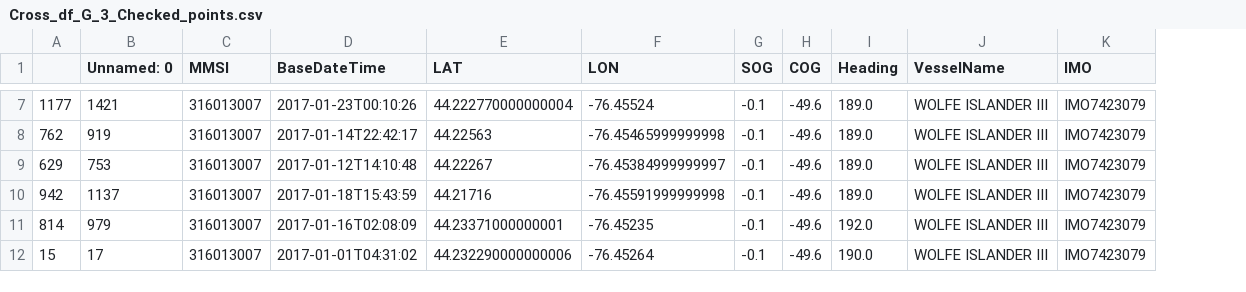
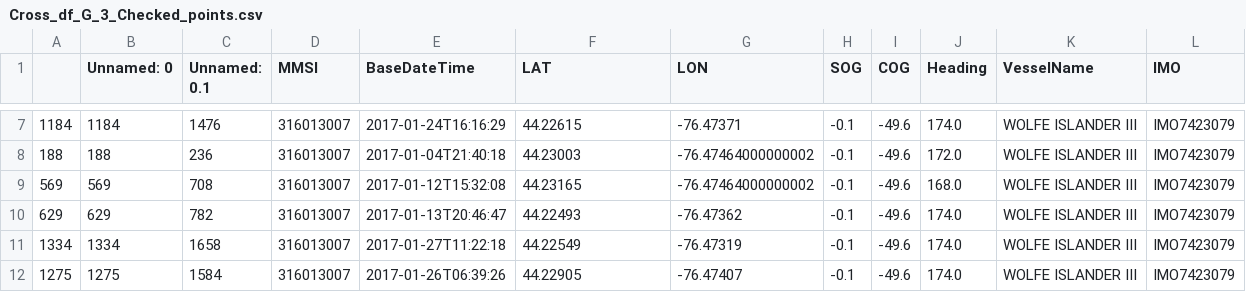
Before and after one commit to xuyangHan/xuyangHan.github.io, a CSV file: research/Cross_df_G_3_Checked_points.csv, drawn as a sheet; only a part is shown, gaps mark what is left out; removed rows and columns are numbered as before the commit, all else as after; the diff covers the shown part only; the diff names each change by its address in the sheet, - before the commit and + after, or states it on an @@ line.

```diff
--- a/research/Cross_df_G_3_Checked_points.csv
+++ b/research/Cross_df_G_3_Checked_points.csv
-column A, rows 7-12: 1177 | 762 | 629 | 942 | 814 | 15
+column A, rows 7-12: 1184 | 188 | 569 | 629 | 1334 | 1275
+column C (Unnamed: 0.1), rows 7-12: 1476 | 236 | 708 | 782 | 1658 | 1584
-B7 (Unnamed: 0): 1421
+B7 (Unnamed: 0): 1184
-E7 (BaseDateTime): 2017-01-23T00:10:26
+E7 (BaseDateTime): 2017-01-24T16:16:29
-F7 (LAT): 44.222770000000004
+F7 (LAT): 44.22615
-G7 (LON): -76.45524
+G7 (LON): -76.47371
-J7 (Heading): 189.0
+J7 (Heading): 174.0
-B8 (Unnamed: 0): 919
+B8 (Unnamed: 0): 188
-E8 (BaseDateTime): 2017-01-14T22:42:17
+E8 (BaseDateTime): 2017-01-04T21:40:18
-F8 (LAT): 44.22563
+F8 (LAT): 44.23003
-G8 (LON): -76.45465999999998
+G8 (LON): -76.47464000000002
-J8 (Heading): 189.0
+J8 (Heading): 172.0
-B9 (Unnamed: 0): 753
+B9 (Unnamed: 0): 569
-E9 (BaseDateTime): 2017-01-12T14:10:48
+E9 (BaseDateTime): 2017-01-12T15:32:08
-F9 (LAT): 44.22267
+F9 (LAT): 44.23165
-G9 (LON): -76.45384999999997
+G9 (LON): -76.47464000000002
-J9 (Heading): 189.0
+J9 (Heading): 168.0
-B10 (Unnamed: 0): 1137
+B10 (Unnamed: 0): 629
-E10 (BaseDateTime): 2017-01-18T15:43:59
+E10 (BaseDateTime): 2017-01-13T20:46:47
-F10 (LAT): 44.21716
+F10 (LAT): 44.22493
-G10 (LON): -76.45591999999998
+G10 (LON): -76.47362
-J10 (Heading): 189.0
+J10 (Heading): 174.0
-B11 (Unnamed: 0): 979
+B11 (Unnamed: 0): 1334
-E11 (BaseDateTime): 2017-01-16T02:08:09
+E11 (BaseDateTime): 2017-01-27T11:22:18
-F11 (LAT): 44.23371000000001
+F11 (LAT): 44.22549
-G11 (LON): -76.45235
+G11 (LON): -76.47319
-J11 (Heading): 192.0
+J11 (Heading): 174.0
-B12 (Unnamed: 0): 17
+B12 (Unnamed: 0): 1275
-E12 (BaseDateTime): 2017-01-01T04:31:02
+E12 (BaseDateTime): 2017-01-26T06:39:26
-F12 (LAT): 44.232290000000006
+F12 (LAT): 44.22905
-G12 (LON): -76.45264
+G12 (LON): -76.47407
-J12 (Heading): 190.0
+J12 (Heading): 174.0
```
Also changed, not shown: 70 edited cells elsewhere in this file, research/Cross_df_G_1_Checked_points.csv, research/Cross_df_G_n1_Checked_points.csv, 14 other files.
